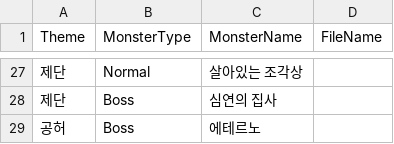
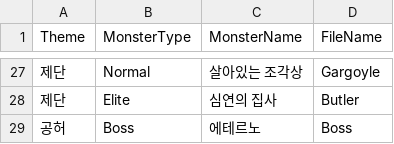
Before and after one commit to bowons/TextConsoleRPG_Team10, a CSV file: TextConsoleRPG_Team10/Resources/Monsters/Monsters.csv, drawn as a sheet; only a part is shown, gaps mark what is left out; the diff covers the shown part only.

Commit message:
add: Monster Art

```diff
--- a/TextConsoleRPG_Team10/Resources/Monsters/Monsters.csv
+++ b/TextConsoleRPG_Team10/Resources/Monsters/Monsters.csv
@@ -27,3 +27,3 @@
-제단,Normal,살아있는 조각상
-제단,Boss,심연의 집사
-공허,Boss,에테르노
+제단,Normal,살아있는 조각상,Gargoyle
+제단,Elite,심연의 집사,Butler
+공허,Boss,에테르노,Boss
```
Also changed, not shown: 33 edited cells elsewhere in this file, 19 other files.
